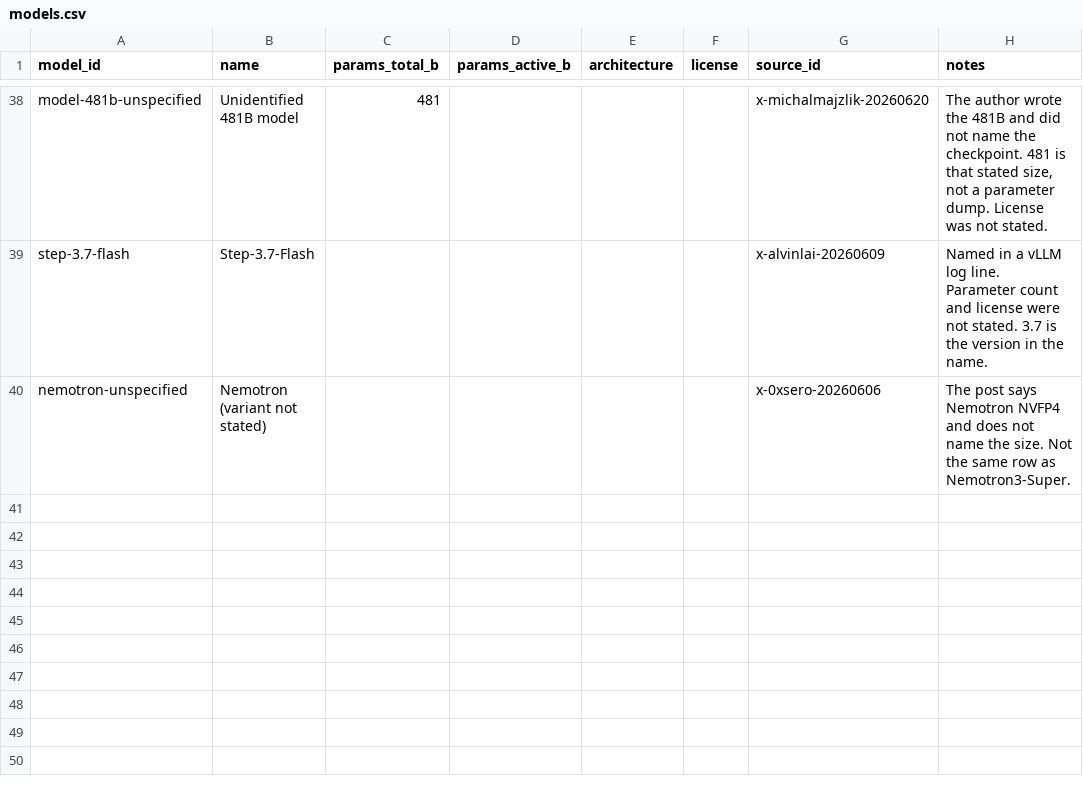
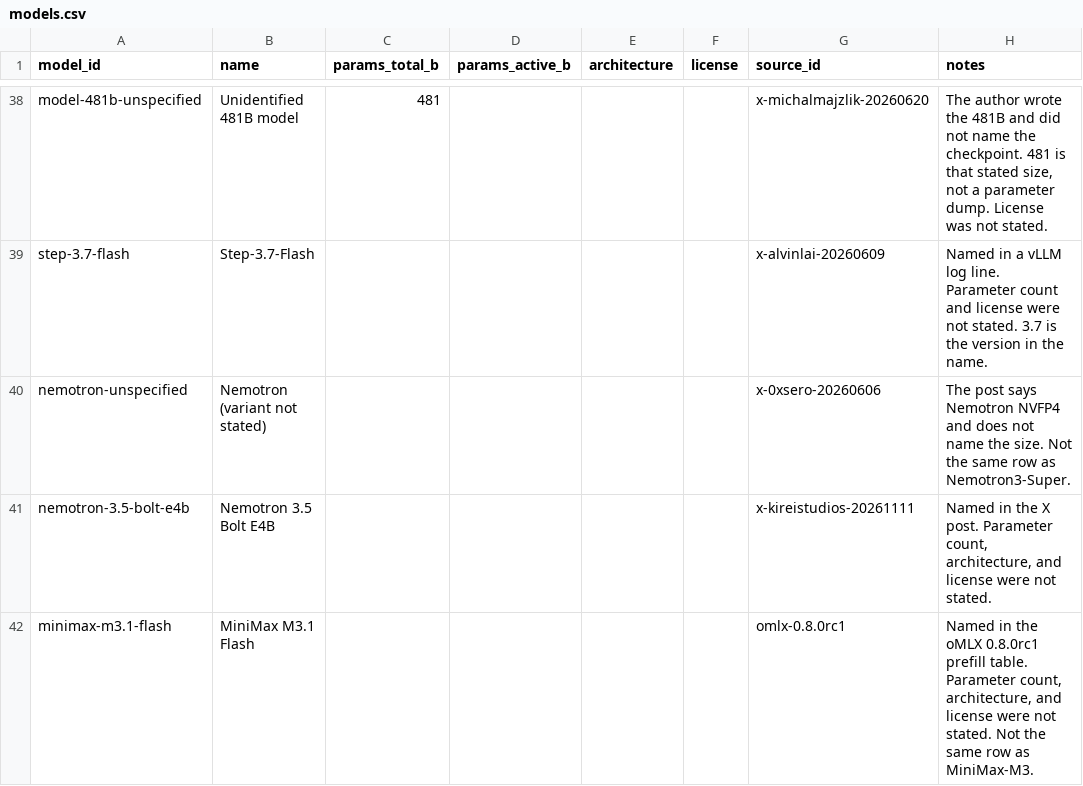
Before and after one commit to knoel99/inference-data, a CSV file: data/models.csv, drawn as a sheet; only a part is shown, gaps mark what is left out.

Commit message:
Add sourced measurements from the 2026-11-13 inference watch (#20)

```diff
--- a/data/models.csv
+++ b/data/models.csv
@@ -40 +40,3 @@ step-3.7-flash,Step-3.7-Flash,,,,,x-alvinlai-20260609,Named in a vLLM log line.
 nemotron-unspecified,Nemotron (variant not stated),,,,,x-0xsero-20260606,The post says Nemotron NVFP4 and does not name the size. Not the same row as Nemotron3-Super.
+nemotron-3.5-bolt-e4b,Nemotron 3.5 Bolt E4B,,,,,x-kireistudios-20261111,"Named in the X post. Parameter count, architecture, and license were not stated."
+minimax-m3.1-flash,MiniMax M3.1 Flash,,,,,omlx-0.8.0rc1,"Named in the oMLX 0.8.0rc1 prefill table. Parameter count, architecture, and license were not stated. Not the same row as MiniMax-M3."
```
Also changed, not shown: data/hardware.csv, 6 other files.
